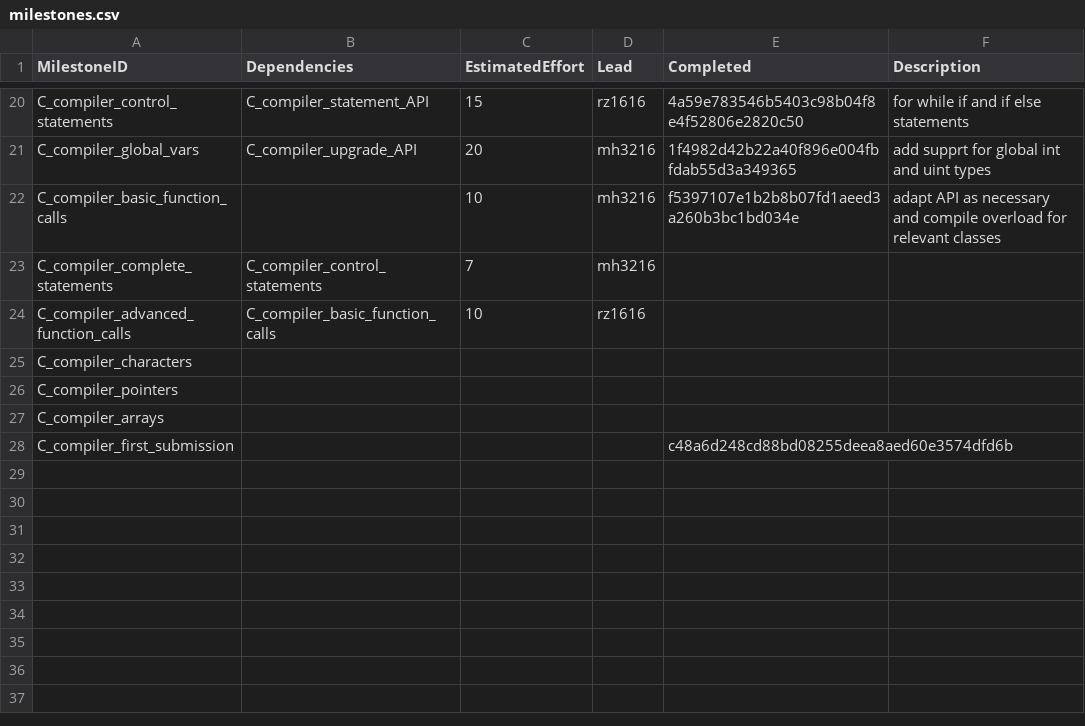
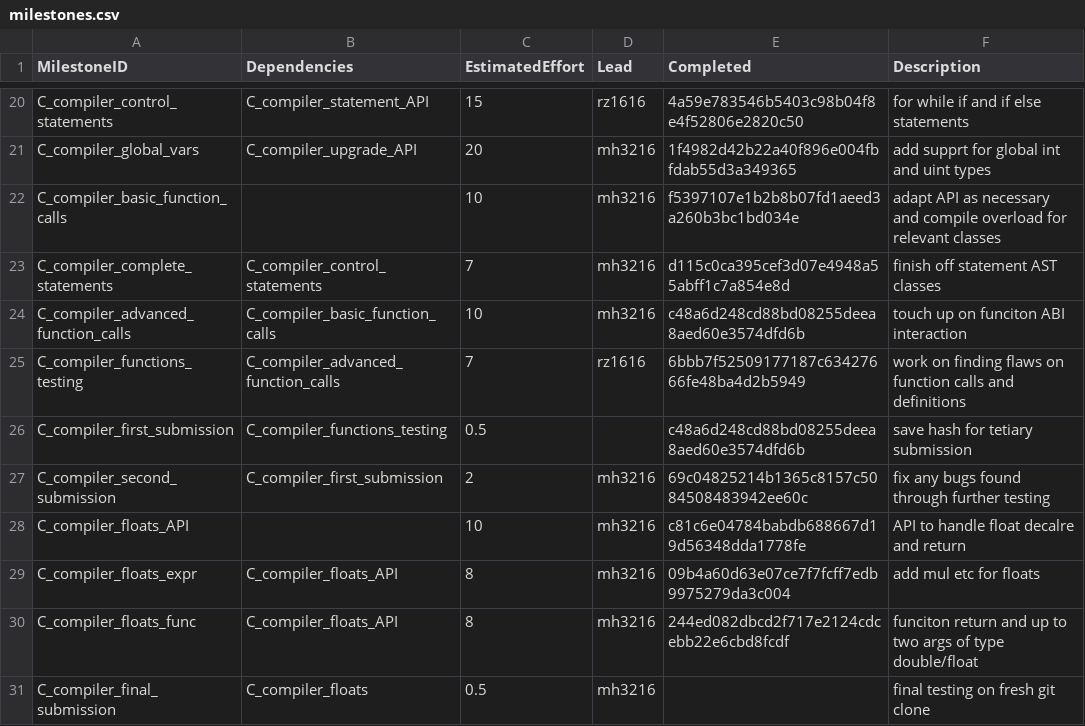
Before and after one commit to garfield97/Ansi-c_compiler, a CSV file: management/milestones.csv, drawn as a sheet; only a part is shown, gaps mark what is left out.

Commit message:
final management - last testing on fresh clone needed

```diff
--- a/management/milestones.csv
+++ b/management/milestones.csv
@@ -22,7 +22,10 @@ C_compiler_global_vars,C_compiler_upgrade_API,20,mh3216,1f4982d42b22a40f896e004f
 C_compiler_basic_function_calls,,10,mh3216,f5397107e1b2b8b07fd1aeed3a260b3bc1bd034e,adapt API as necessary and compile overload for relevant classes
-C_compiler_complete_statements,C_compiler_control_statements,7,mh3216,,
-C_compiler_advanced_function_calls,C_compiler_basic_function_calls,10,rz1616,,
-C_compiler_characters,,,,,
-C_compiler_pointers,,,,,
-C_compiler_arrays,,,,,
-C_compiler_first_submission,,,,c48a6d248cd88bd08255deea8aed60e3574dfd6b,
+C_compiler_complete_statements,C_compiler_control_statements,7,mh3216,d115c0ca395cef3d07e4948a55abff1c7a854e8d,finish off statement AST classes
+C_compiler_advanced_function_calls,C_compiler_basic_function_calls,10,mh3216,c48a6d248cd88bd08255deea8aed60e3574dfd6b,touch up on funciton ABI interaction
+C_compiler_functions_testing,C_compiler_advanced_function_calls,7,rz1616,6bbb7f52509177187c63427666fe48ba4d2b5949,work on finding flaws on function calls and definitions
+C_compiler_first_submission,C_compiler_functions_testing,0.5,,c48a6d248cd88bd08255deea8aed60e3574dfd6b, save hash for tetiary submission
+C_compiler_second_submission,C_compiler_first_submission,2,mh3216,69c04825214b1365c8157c5084508483942ee60c, fix any bugs found through further testing
+C_compiler_floats_API,,10,mh3216,c81c6e04784babdb688667d19d56348dda1778fe,API to handle float decalre and return
+C_compiler_floats_expr,C_compiler_floats_API,8,mh3216,09b4a60d63e07ce7f7fcff7edb9975279da3c004,add mul etc for floats
+C_compiler_floats_func,C_compiler_floats_API,8,mh3216,244ed082dbcd2f717e2124cdcebb22e6cbd8fcdf,funciton return and up to two args of type double/float
+C_compiler_final_submission,C_compiler_floats,0.5,mh3216,,final testing on fresh git clone
```
Also changed, not shown: management/effort-log.csv, management/schedule.csv.
